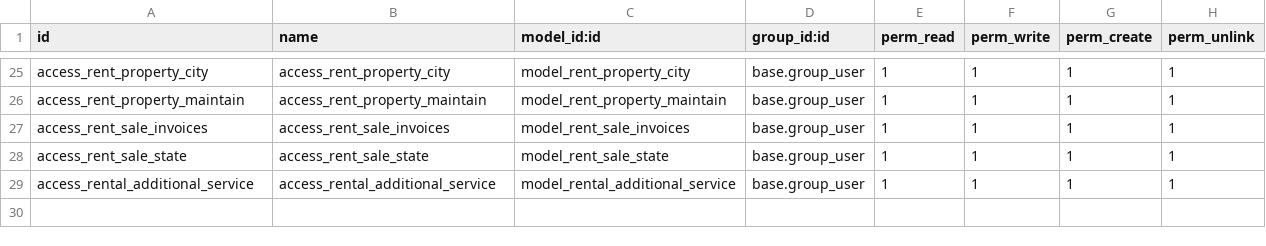
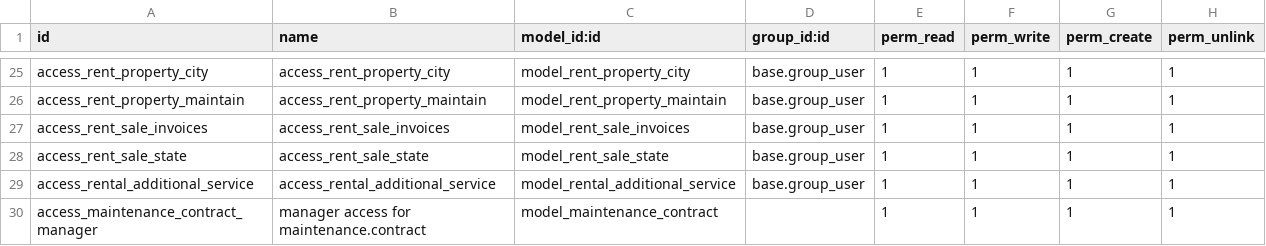
Before and after one commit to CityArtSolution/ifna-invest, a CSV file: renting/security/ir.model.access.csv, drawn as a sheet; only a part is shown, gaps mark what is left out; the diff names each change by its address in the sheet, - before the commit and + after, or states it on an @@ line.

Commit message:
[add] maintenance_contracts

```diff
--- a/renting/security/ir.model.access.csv
+++ b/renting/security/ir.model.access.csv
+row 30: access_maintenance_contract_manager | manager access for maintenance.contract | model_maintenance_contract |  | 1 | 1 | 1 | 1
```
Also changed, not shown: 4 other files.
